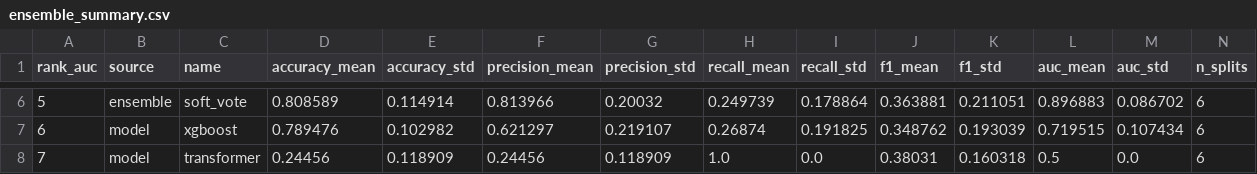
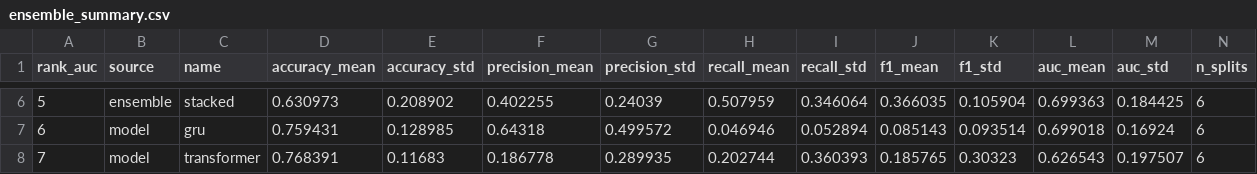
Before and after one commit to athenavillarin/haribon-thesis, a CSV file: ensemble_model/results/ensemble_summary.csv, drawn as a sheet; only a part is shown, gaps mark what is left out; the diff covers the shown part only; the diff names each change by its address in the sheet, - before the commit and + after, or states it on an @@ line.

```diff
--- a/ensemble_model/results/ensemble_summary.csv
+++ b/ensemble_model/results/ensemble_summary.csv
-C6 (name): soft_vote
+C6 (name): stacked
-D6 (accuracy_mean): 0.808589
+D6 (accuracy_mean): 0.630973
-E6 (accuracy_std): 0.114914
+E6 (accuracy_std): 0.208902
-F6 (precision_mean): 0.813966
+F6 (precision_mean): 0.402255
-G6 (precision_std): 0.20032
+G6 (precision_std): 0.24039
-H6 (recall_mean): 0.249739
+H6 (recall_mean): 0.507959
-I6 (recall_std): 0.178864
+I6 (recall_std): 0.346064
-J6 (f1_mean): 0.363881
+J6 (f1_mean): 0.366035
-K6 (f1_std): 0.211051
+K6 (f1_std): 0.105904
-L6 (auc_mean): 0.896883
+L6 (auc_mean): 0.699363
-M6 (auc_std): 0.086702
+M6 (auc_std): 0.184425
-C7 (name): xgboost
+C7 (name): gru
-D7 (accuracy_mean): 0.789476
+D7 (accuracy_mean): 0.759431
-E7 (accuracy_std): 0.102982
+E7 (accuracy_std): 0.128985
-F7 (precision_mean): 0.621297
+F7 (precision_mean): 0.64318
-G7 (precision_std): 0.219107
+G7 (precision_std): 0.499572
-H7 (recall_mean): 0.26874
+H7 (recall_mean): 0.046946
-I7 (recall_std): 0.191825
+I7 (recall_std): 0.052894
-J7 (f1_mean): 0.348762
+J7 (f1_mean): 0.085143
-K7 (f1_std): 0.193039
+K7 (f1_std): 0.093514
-L7 (auc_mean): 0.719515
+L7 (auc_mean): 0.699018
-M7 (auc_std): 0.107434
+M7 (auc_std): 0.16924
-D8 (accuracy_mean): 0.24456
+D8 (accuracy_mean): 0.768391
-E8 (accuracy_std): 0.118909
+E8 (accuracy_std): 0.11683
-F8 (precision_mean): 0.24456
+F8 (precision_mean): 0.186778
-G8 (precision_std): 0.118909
+G8 (precision_std): 0.289935
-H8 (recall_mean): 1.0
+H8 (recall_mean): 0.202744
-I8 (recall_std): 0.0
+I8 (recall_std): 0.360393
-J8 (f1_mean): 0.38031
+J8 (f1_mean): 0.185765
-K8 (f1_std): 0.160318
+K8 (f1_std): 0.30323
-L8 (auc_mean): 0.5
+L8 (auc_mean): 0.626543
-M8 (auc_std): 0.0
+M8 (auc_std): 0.197507
```
Also changed, not shown: 48 edited cells elsewhere in this file, ensemble_model/results/ensemble_per_split_metrics.csv, ensemble_model/results/obj2_model_comparison_final.csv, 38 other files.
